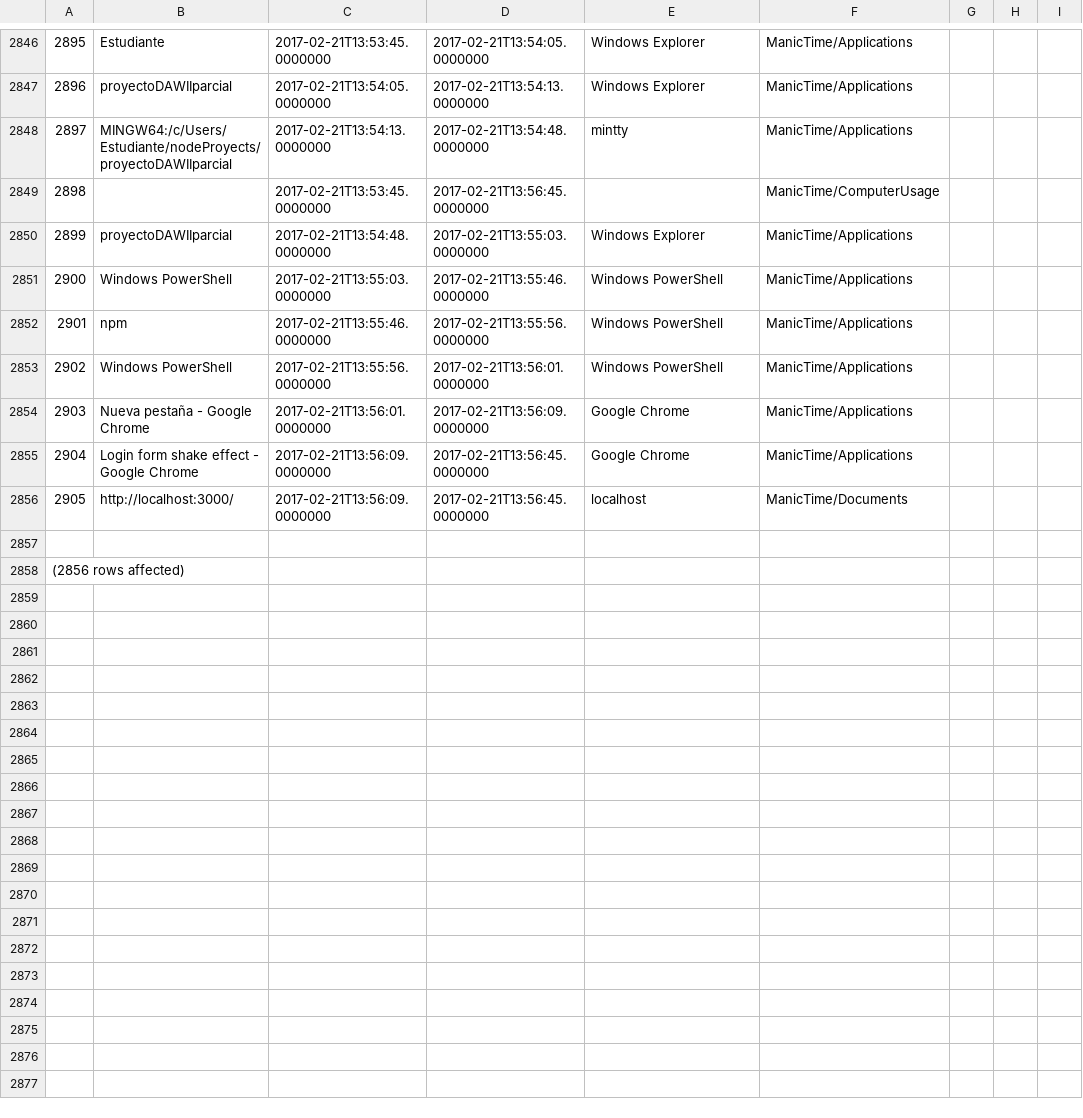
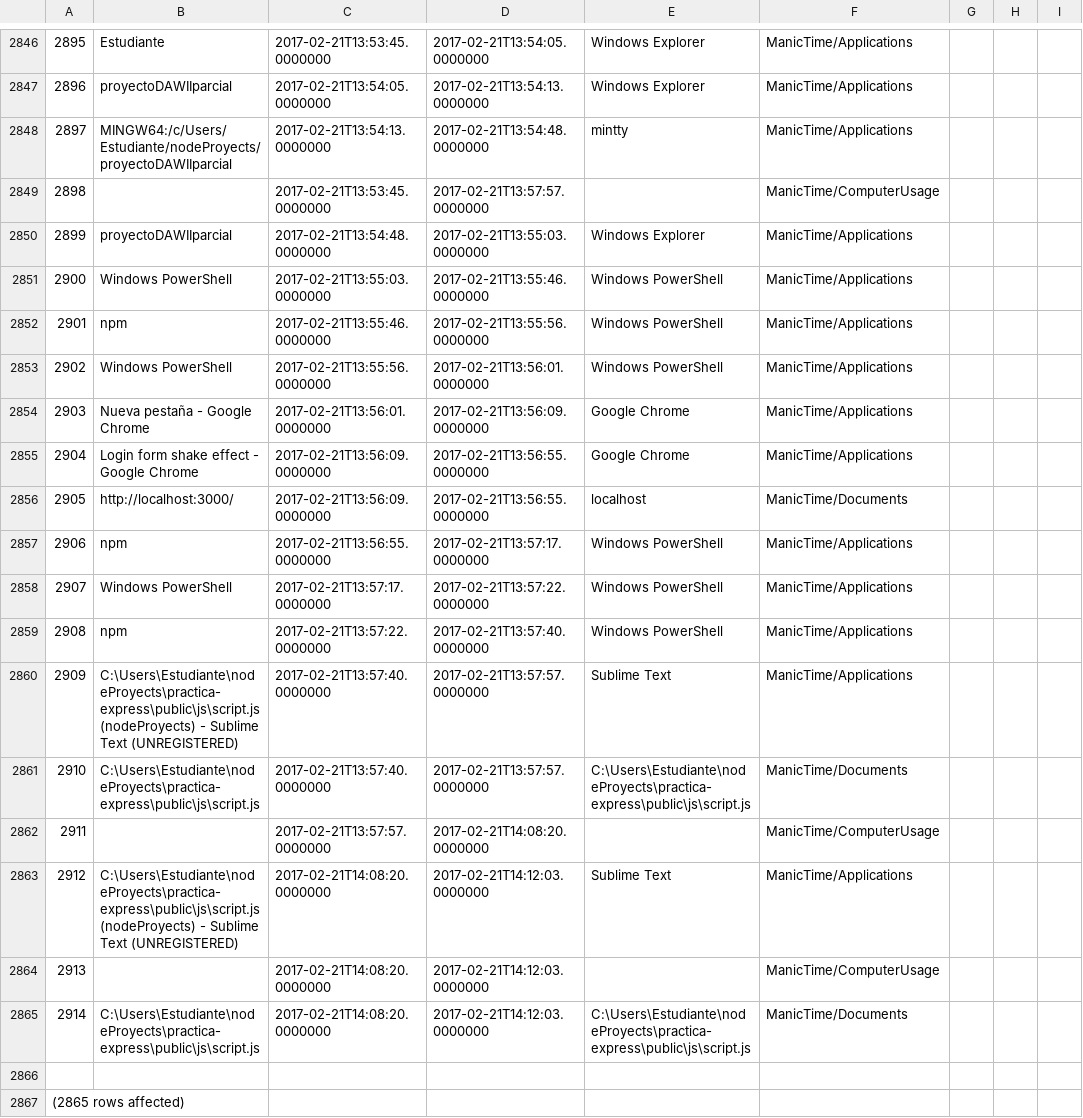
Before and after one commit to LeoEras/MTB, a CSV file: output18.csv, drawn as a sheet; only a part is shown, gaps mark what is left out; addresses are those after the commit; the diff names each change by its address in the sheet, - before the commit and + after, or states it on an @@ line.

```diff
--- a/output18.csv
+++ b/output18.csv
-D2849: 2017-02-21T13:56:45.0000000
+D2849: 2017-02-21T13:57:57.0000000
-D2855:D2856: 2017-02-21T13:56:45.0000000
+D2855:D2856: 2017-02-21T13:56:55.0000000
+row 2857: 2906 | npm | 2017-02-21T13:56:55.0000000 | 2017-02-21T13:57:17.0000000 | Windows PowerShell | ManicTime/Applications
+row 2858: 2907 | Windows PowerShell | 2017-02-21T13:57:17.0000000 | 2017-02-21T13:57:22.0000000 | Windows PowerShell | ManicTime/Applications
+row 2859: 2908 | npm | 2017-02-21T13:57:22.0000000 | 2017-02-21T13:57:40.0000000 | Windows PowerShell | ManicTime/Applications
+row 2860: 2909 | C:\Users\Estudiante\nodeProyects\practica-express\public\js\script.js (nodeProyects) - Sublime Text (UNREGISTERED) | 2017-02-21T13:57:40.0000000 | 2017-02-21T13:57:57.0000000 | Sublime Text | ManicTime/Applications
+row 2861: 2910 | C:\Users\Estudiante\nodeProyects\practica-express\public\js\script.js | 2017-02-21T13:57:40.0000000 | 2017-02-21T13:57:57.0000000 | C:\Users\Estudiante\nodeProyects\practica-express\public\js\script.js | ManicTime/Documents
+row 2862: 2911 |  | 2017-02-21T13:57:57.0000000 | 2017-02-21T14:08:20.0000000 |  | ManicTime/ComputerUsage
+row 2863: 2912 | C:\Users\Estudiante\nodeProyects\practica-express\public\js\script.js (nodeProyects) - Sublime Text (UNREGISTERED) | 2017-02-21T14:08:20.0000000 | 2017-02-21T14:12:03.0000000 | Sublime Text | ManicTime/Applications
+row 2864: 2913 |  | 2017-02-21T14:08:20.0000000 | 2017-02-21T14:12:03.0000000 |  | ManicTime/ComputerUsage
+row 2865: 2914 | C:\Users\Estudiante\nodeProyects\practica-express\public\js\script.js | 2017-02-21T14:08:20.0000000 | 2017-02-21T14:12:03.0000000 | C:\Users\Estudiante\nodeProyects\practica-express\public\js\script.js | ManicTime/Documents
@@ column A renumbered from row 2867 down @@
```
Also changed, not shown: 1 other file.
